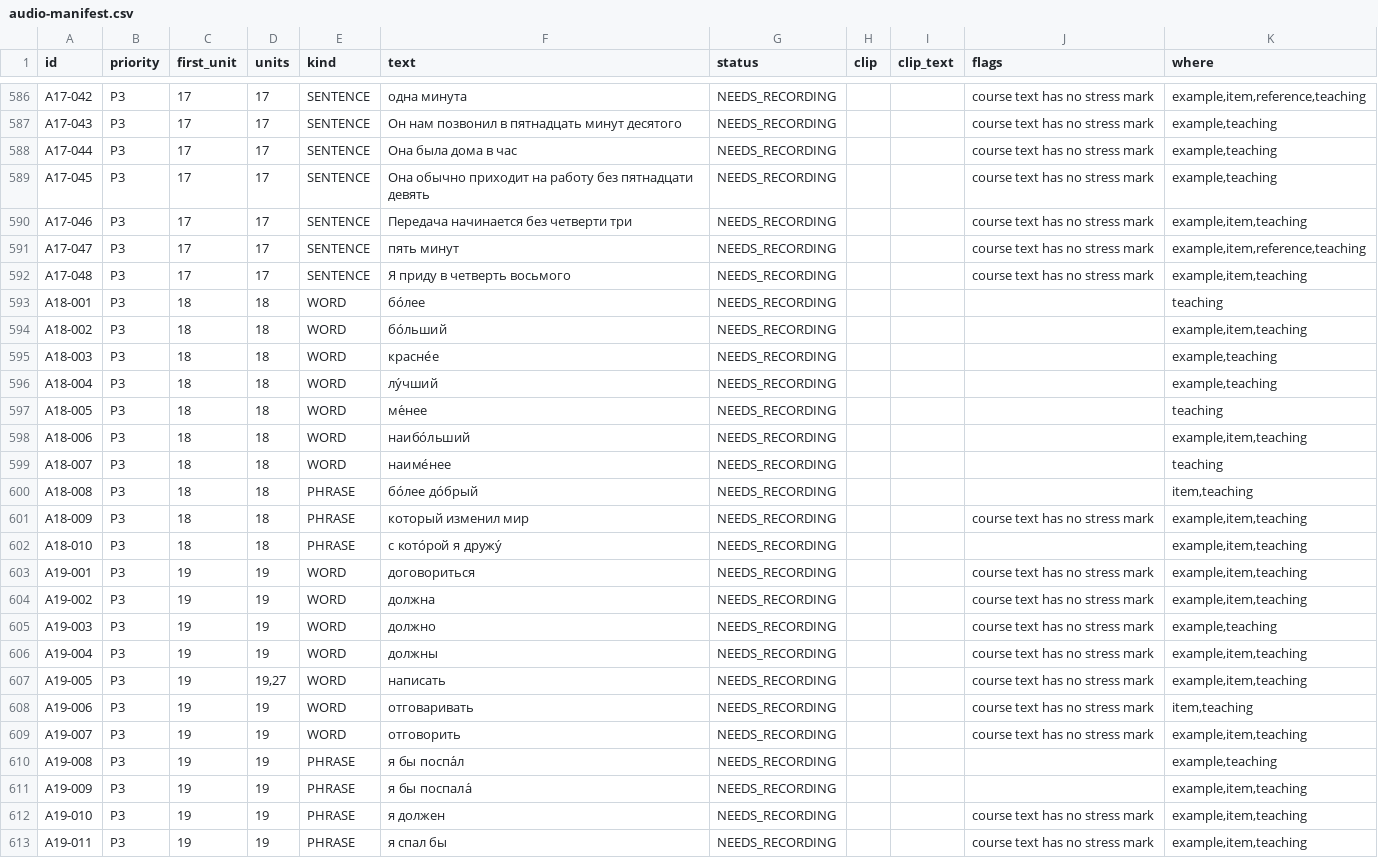
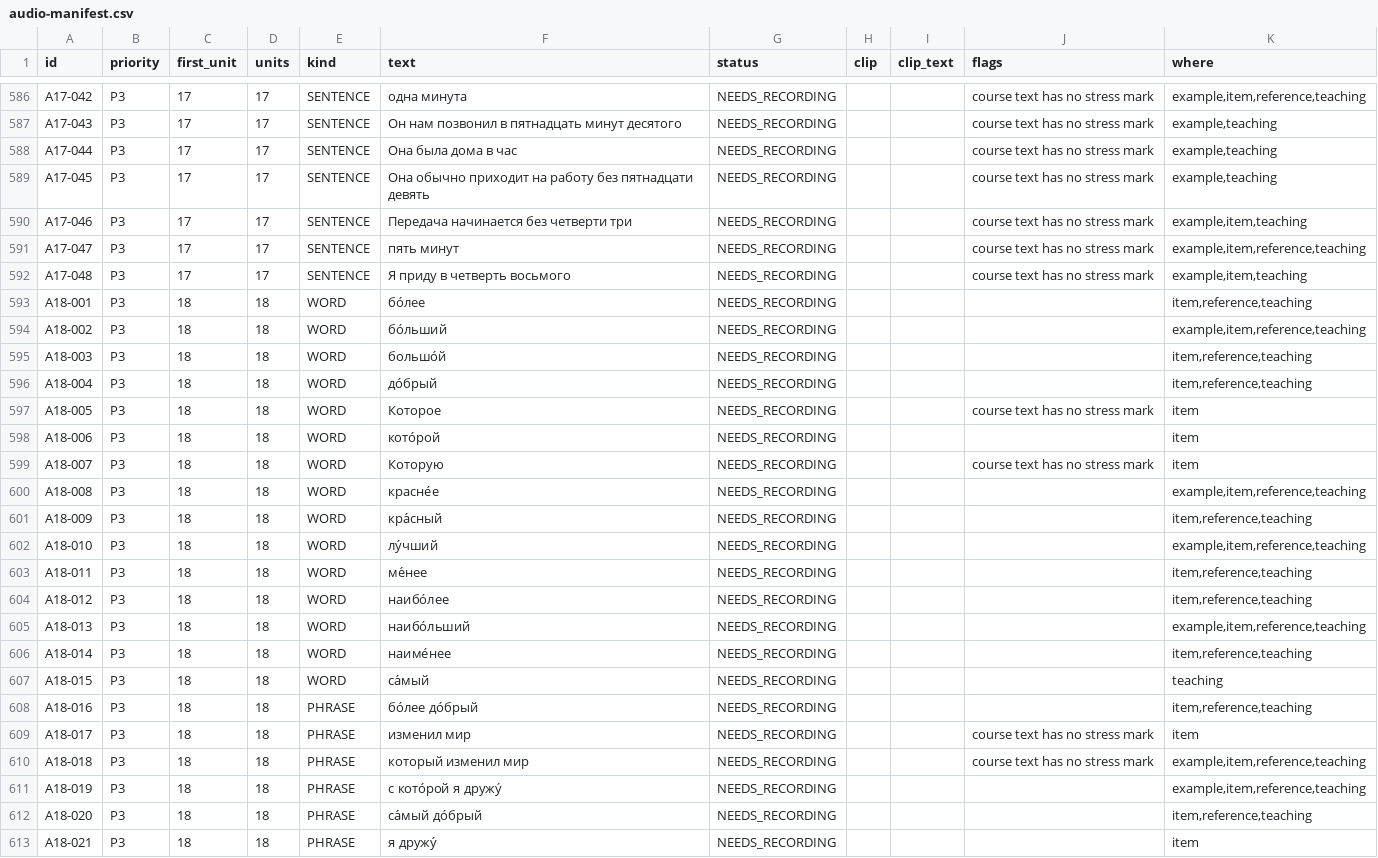
Before and after one commit to justinkulka-lang/russian-companion, a CSV file: docs/audio/audio-manifest.csv, drawn as a sheet; only a part is shown, gaps mark what is left out; the shorter side is filled out with more unchanged rows; the diff covers the shown part only.

```diff
--- a/docs/audio/audio-manifest.csv
+++ b/docs/audio/audio-manifest.csv
@@ -592,11 +592,22 @@ A17-047,P3,17,17,SENTENCE,пять минут,NEEDS_RECORDING,,,course text has
 A17-048,P3,17,17,SENTENCE,Я приду в четверть восьмого,NEEDS_RECORDING,,,course text has no stress mark,"example,item,teaching"
-A18-001,P3,18,18,WORD,бо́лее,NEEDS_RECORDING,,,,teaching
-A18-002,P3,18,18,WORD,бо́льший,NEEDS_RECORDING,,,,"example,item,teaching"
-A18-003,P3,18,18,WORD,красне́е,NEEDS_RECORDING,,,,"example,teaching"
-A18-004,P3,18,18,WORD,лу́чший,NEEDS_RECORDING,,,,"example,teaching"
-A18-005,P3,18,18,WORD,ме́нее,NEEDS_RECORDING,,,,teaching
-A18-006,P3,18,18,WORD,наибо́льший,NEEDS_RECORDING,,,,"example,item,teaching"
-A18-007,P3,18,18,WORD,наиме́нее,NEEDS_RECORDING,,,,teaching
-A18-008,P3,18,18,PHRASE,бо́лее до́брый,NEEDS_RECORDING,,,,"item,teaching"
-A18-009,P3,18,18,PHRASE,который изменил мир,NEEDS_RECORDING,,,course text has no stress mark,"example,item,teaching"
-A18-010,P3,18,18,PHRASE,с кото́рой я дружу́,NEEDS_RECORDING,,,,"example,item,teaching"
+A18-001,P3,18,18,WORD,бо́лее,NEEDS_RECORDING,,,,"item,reference,teaching"
+A18-002,P3,18,18,WORD,бо́льший,NEEDS_RECORDING,,,,"example,item,reference,teaching"
+A18-003,P3,18,18,WORD,большо́й,NEEDS_RECORDING,,,,"item,reference,teaching"
+A18-004,P3,18,18,WORD,до́брый,NEEDS_RECORDING,,,,"item,reference,teaching"
+A18-005,P3,18,18,WORD,Которое,NEEDS_RECORDING,,,course text has no stress mark,item
+A18-006,P3,18,18,WORD,кото́рой,NEEDS_RECORDING,,,,item
+A18-007,P3,18,18,WORD,Которую,NEEDS_RECORDING,,,course text has no stress mark,item
+A18-008,P3,18,18,WORD,красне́е,NEEDS_RECORDING,,,,"example,item,reference,teaching"
+A18-009,P3,18,18,WORD,кра́сный,NEEDS_RECORDING,,,,"item,reference,teaching"
+A18-010,P3,18,18,WORD,лу́чший,NEEDS_RECORDING,,,,"example,item,reference,teaching"
+A18-011,P3,18,18,WORD,ме́нее,NEEDS_RECORDING,,,,"item,reference,teaching"
+A18-012,P3,18,18,WORD,наибо́лее,NEEDS_RECORDING,,,,"item,reference,teaching"
+A18-013,P3,18,18,WORD,наибо́льший,NEEDS_RECORDING,,,,"example,item,reference,teaching"
+A18-014,P3,18,18,WORD,наиме́нее,NEEDS_RECORDING,,,,"item,reference,teaching"
+A18-015,P3,18,18,WORD,са́мый,NEEDS_RECORDING,,,,teaching
+A18-016,P3,18,18,PHRASE,бо́лее до́брый,NEEDS_RECORDING,,,,"item,reference,teaching"
+A18-017,P3,18,18,PHRASE,изменил мир,NEEDS_RECORDING,,,course text has no stress mark,item
+A18-018,P3,18,18,PHRASE,который изменил мир,NEEDS_RECORDING,,,course text has no stress mark,"example,item,reference,teaching"
+A18-019,P3,18,18,PHRASE,с кото́рой я дружу́,NEEDS_RECORDING,,,,"example,item,reference,teaching"
+A18-020,P3,18,18,PHRASE,са́мый до́брый,NEEDS_RECORDING,,,,"item,reference,teaching"
+A18-021,P3,18,18,PHRASE,я дружу́,NEEDS_RECORDING,,,,item
```
Also changed, not shown: 2 added rows and 9 edited cells elsewhere in this file, 20 other files.
